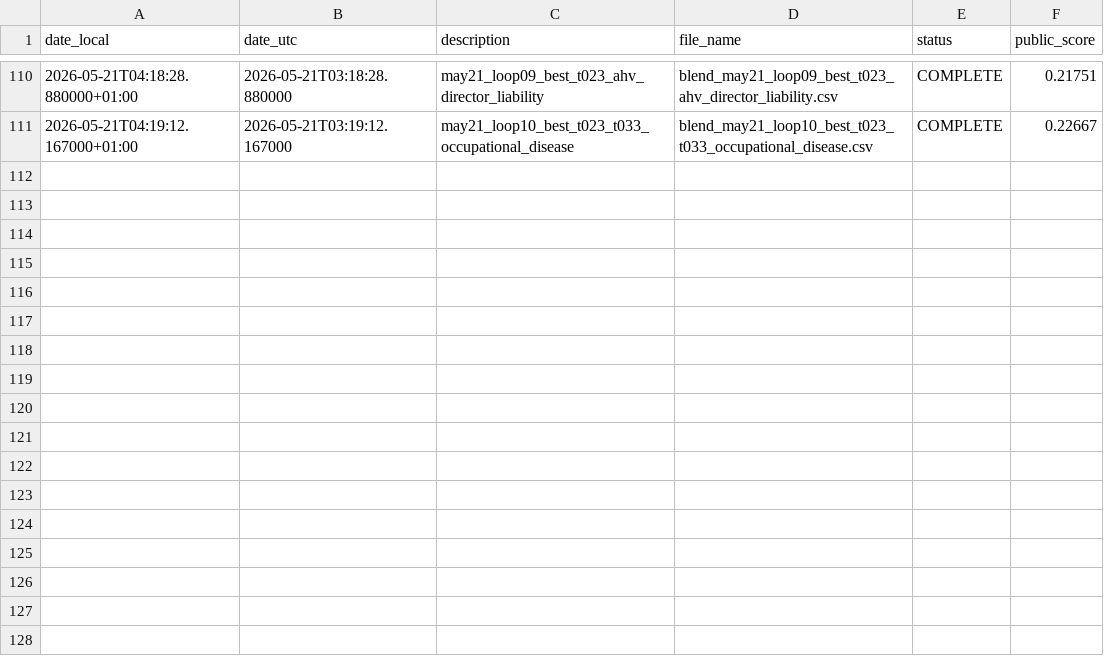
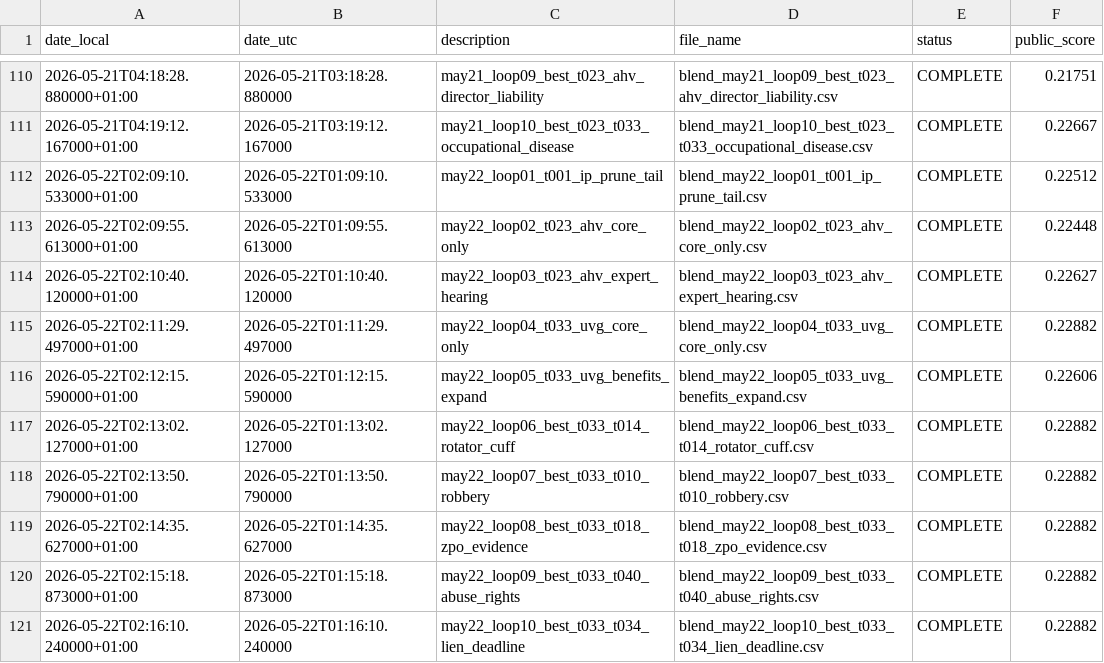
Before and after one commit to Beiciccc/swiss-legal-ir-experiments, a CSV file: experiments/submission_scores.csv, drawn as a sheet; only a part is shown, gaps mark what is left out; the diff names each change by its address in the sheet, - before the commit and + after, or states it on an @@ line.

Commit message:
Update May 22 public score archive

```diff
--- a/experiments/submission_scores.csv
+++ b/experiments/submission_scores.csv
+row 112: 2026-05-22T02:09:10.533000+01:00 | 2026-05-22T01:09:10.533000 | may22_loop01_t001_ip_prune_tail | blend_may22_loop01_t001_ip_prune_tail.csv | COMPLETE | 0.22512
+row 113: 2026-05-22T02:09:55.613000+01:00 | 2026-05-22T01:09:55.613000 | may22_loop02_t023_ahv_core_only | blend_may22_loop02_t023_ahv_core_only.csv | COMPLETE | 0.22448
+row 114: 2026-05-22T02:10:40.120000+01:00 | 2026-05-22T01:10:40.120000 | may22_loop03_t023_ahv_expert_hearing | blend_may22_loop03_t023_ahv_expert_hearing.csv | COMPLETE | 0.22627
+row 115: 2026-05-22T02:11:29.497000+01:00 | 2026-05-22T01:11:29.497000 | may22_loop04_t033_uvg_core_only | blend_may22_loop04_t033_uvg_core_only.csv | COMPLETE | 0.22882
+row 116: 2026-05-22T02:12:15.590000+01:00 | 2026-05-22T01:12:15.590000 | may22_loop05_t033_uvg_benefits_expand | blend_may22_loop05_t033_uvg_benefits_expand.csv | COMPLETE | 0.22606
+row 117: 2026-05-22T02:13:02.127000+01:00 | 2026-05-22T01:13:02.127000 | may22_loop06_best_t033_t014_rotator_cuff | blend_may22_loop06_best_t033_t014_rotator_cuff.csv | COMPLETE | 0.22882
+row 118: 2026-05-22T02:13:50.790000+01:00 | 2026-05-22T01:13:50.790000 | may22_loop07_best_t033_t010_robbery | blend_may22_loop07_best_t033_t010_robbery.csv | COMPLETE | 0.22882
+row 119: 2026-05-22T02:14:35.627000+01:00 | 2026-05-22T01:14:35.627000 | may22_loop08_best_t033_t018_zpo_evidence | blend_may22_loop08_best_t033_t018_zpo_evidence.csv | COMPLETE | 0.22882
+row 120: 2026-05-22T02:15:18.873000+01:00 | 2026-05-22T01:15:18.873000 | may22_loop09_best_t033_t040_abuse_rights | blend_may22_loop09_best_t033_t040_abuse_rights.csv | COMPLETE | 0.22882
+row 121: 2026-05-22T02:16:10.240000+01:00 | 2026-05-22T01:16:10.240000 | may22_loop10_best_t033_t034_lien_deadline | blend_may22_loop10_best_t033_t034_lien_deadline.csv | COMPLETE | 0.22882
```
Also changed, not shown: 13 other files.
